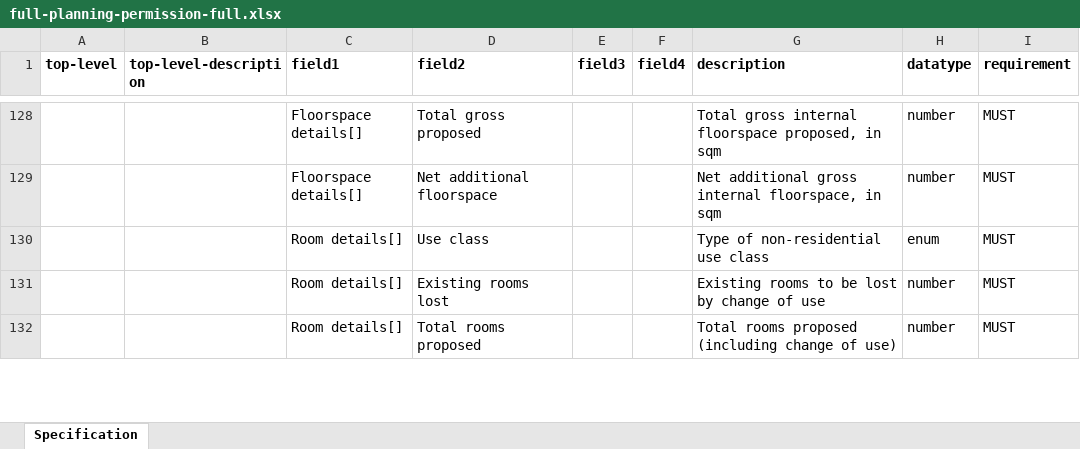
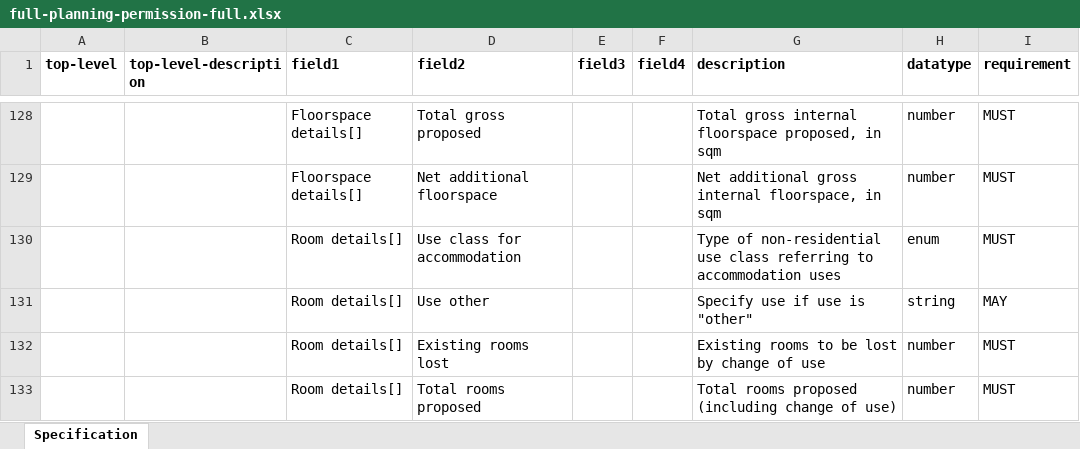
Before and after one commit to digital-land/planning-application-data-specification, an Excel workbook: generated/spreadsheet/full-planning-permission-full.xlsx, sheet Specification, drawn as a sheet; only a part is shown, gaps mark what is left out; values as stored, in another font and other column widths than the file's, no borders; the diff names each change by its address in the sheet, - before the commit and + after, or states it on an @@ line.

```diff
--- a/generated/spreadsheet/full-planning-permission-full.xlsx (sheet Specification)
+++ b/generated/spreadsheet/full-planning-permission-full.xlsx (sheet Specification)
-D130 (field2): Use class
+D130 (field2): Use class for accommodation
-G130 (description): …use class
+G130 (description): …use class referring to accommodation uses
+row 131:  |  | Room details[] | Use other |  |  | Specify use if use is "other" | string | MAY
```
Also changed, not shown: generated/spreadsheet/advertising-advertising.xlsx, generated/spreadsheet/approval-of-details-reserved-by-condition-approval-condition.xlsx, 43 other files.
